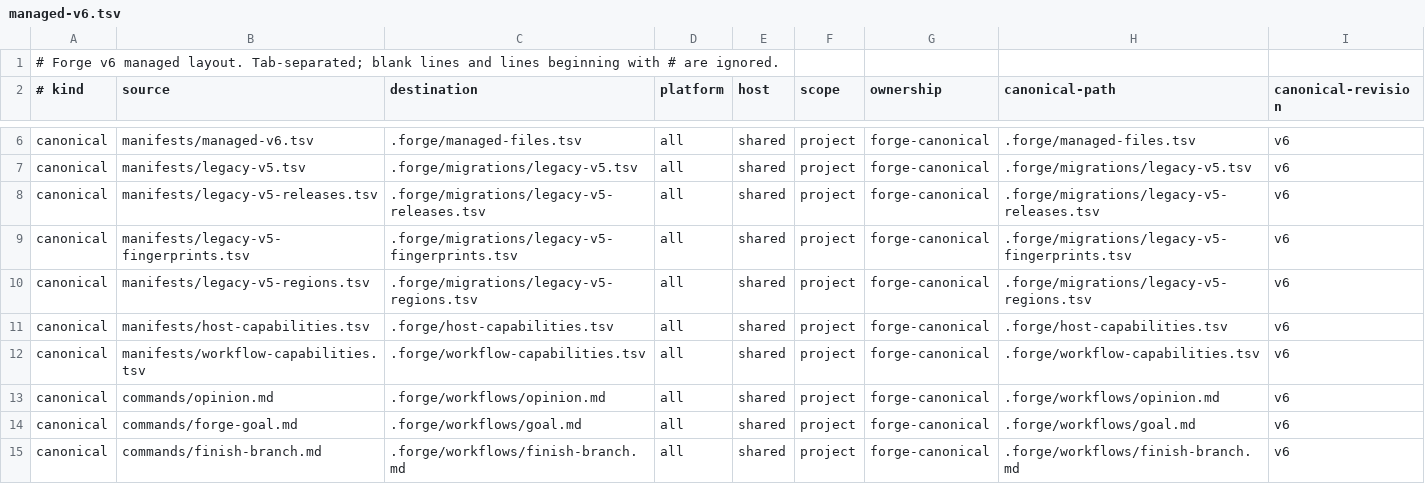
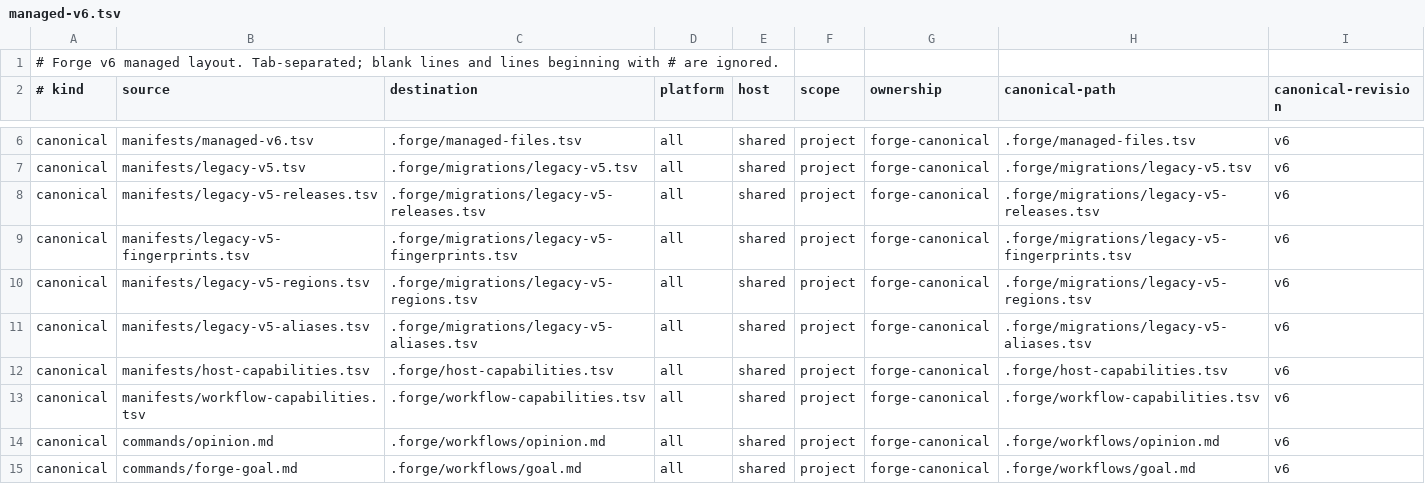
Before and after one commit to pablomarin/claude-codex-forge, a TSV file: manifests/managed-v6.tsv, drawn as a sheet; only a part is shown, gaps mark what is left out; the shorter side is filled out with more unchanged rows; the diff names each change by its address in the sheet, - before the commit and + after, or states it on an @@ line.

Commit message:
feat: reconcile mixed Forge upgrade surfaces

```diff
--- a/manifests/managed-v6.tsv
+++ b/manifests/managed-v6.tsv
+row 11: canonical | manifests/legacy-v5-aliases.tsv | .forge/migrations/legacy-v5-aliases.tsv | all | shared | project | forge-canonical | .forge/migrations/legacy-v5-aliases.tsv | v6
```
Also changed, not shown: 5 other files.
